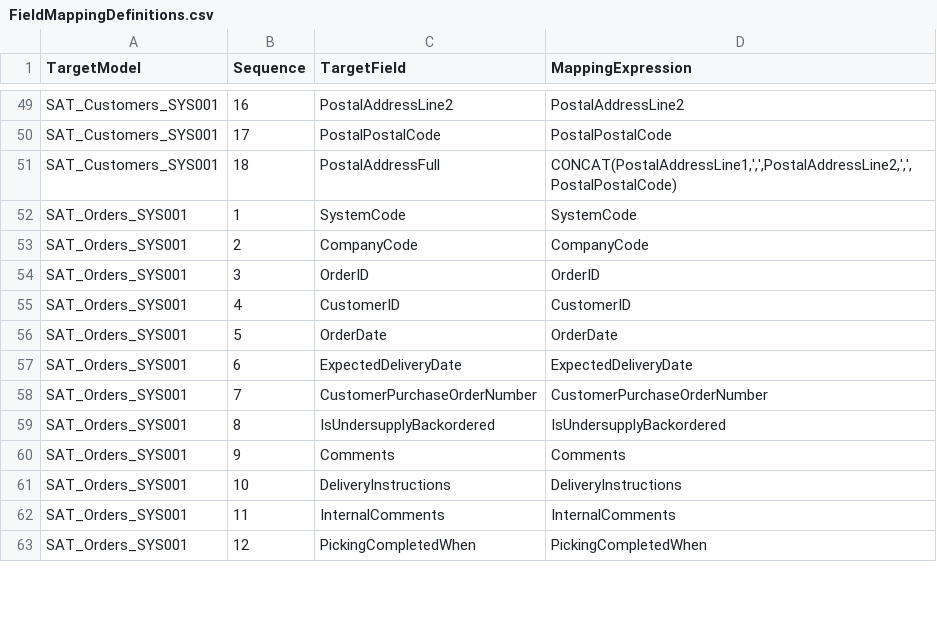
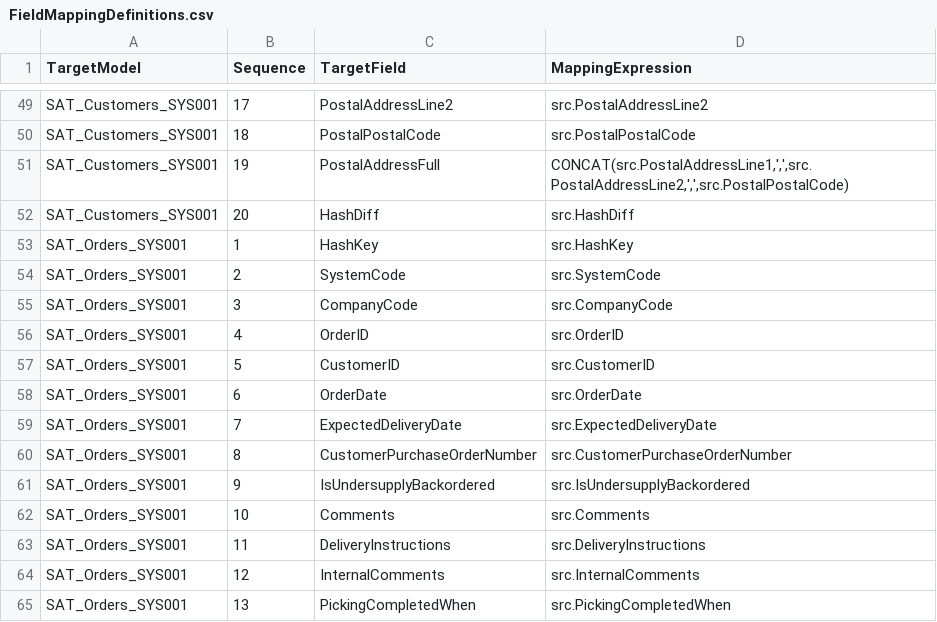
Before and after one commit to kkhan-5ytechnology/DBT_Multicloud_PoC, a CSV file: seeds/system/FieldMappingDefinitions.csv, drawn as a sheet; only a part is shown, gaps mark what is left out; addresses are those after the commit; the diff covers the shown part only; the diff names each change by its address in the sheet, - before the commit and + after, or states it on an @@ line.

```diff
--- a/seeds/system/FieldMappingDefinitions.csv
+++ b/seeds/system/FieldMappingDefinitions.csv
-B49 (Sequence): 16
+B49 (Sequence): 17
-D49 (MappingExpression): PostalAddressLine2
+D49 (MappingExpression): src.PostalAddressLine2
-B50 (Sequence): 17
+B50 (Sequence): 18
-D50 (MappingExpression): PostalPostalCode
+D50 (MappingExpression): src.PostalPostalCode
-B51 (Sequence): 18
+B51 (Sequence): 19
-D51 (MappingExpression): CONCAT(PostalAddressLine1,',',PostalAddressLine2,',',PostalPostalCode)
+D51 (MappingExpression): CONCAT(src.PostalAddressLine1,',',src.PostalAddressLine2,',',src.PostalPostalCode)
+row 52: SAT_Customers_SYS001 | 20 | HashDiff | src.HashDiff
+row 53: SAT_Orders_SYS001 | 1 | HashKey | src.HashKey
-B54 (Sequence): 1
+B54 (Sequence): 2
-D54 (MappingExpression): SystemCode
+D54 (MappingExpression): src.SystemCode
-B55 (Sequence): 2
+B55 (Sequence): 3
-D55 (MappingExpression): CompanyCode
+D55 (MappingExpression): src.CompanyCode
-B56 (Sequence): 3
+B56 (Sequence): 4
-D56 (MappingExpression): OrderID
+D56 (MappingExpression): src.OrderID
-B57 (Sequence): 4
+B57 (Sequence): 5
-D57 (MappingExpression): CustomerID
+D57 (MappingExpression): src.CustomerID
-B58 (Sequence): 5
+B58 (Sequence): 6
-D58 (MappingExpression): OrderDate
+D58 (MappingExpression): src.OrderDate
-B59 (Sequence): 6
+B59 (Sequence): 7
-D59 (MappingExpression): ExpectedDeliveryDate
+D59 (MappingExpression): src.ExpectedDeliveryDate
-B60 (Sequence): 7
+B60 (Sequence): 8
-D60 (MappingExpression): CustomerPurchaseOrderNumber
+D60 (MappingExpression): src.CustomerPurchaseOrderNumber
-B61 (Sequence): 8
+B61 (Sequence): 9
-D61 (MappingExpression): IsUndersupplyBackordered
+D61 (MappingExpression): src.IsUndersupplyBackordered
-B62 (Sequence): 9
+B62 (Sequence): 10
-D62 (MappingExpression): Comments
+D62 (MappingExpression): src.Comments
-B63 (Sequence): 10
+B63 (Sequence): 11
-D63 (MappingExpression): DeliveryInstructions
+D63 (MappingExpression): src.DeliveryInstructions
-B64 (Sequence): 11
+B64 (Sequence): 12
-D64 (MappingExpression): InternalComments
+D64 (MappingExpression): src.InternalComments
-B65 (Sequence): 12
+B65 (Sequence): 13
-D65 (MappingExpression): PickingCompletedWhen
+D65 (MappingExpression): src.PickingCompletedWhen
```
Also changed, not shown: 2 added rows, 1 removed row and 33 edited cells elsewhere in this file, 16 other files.
